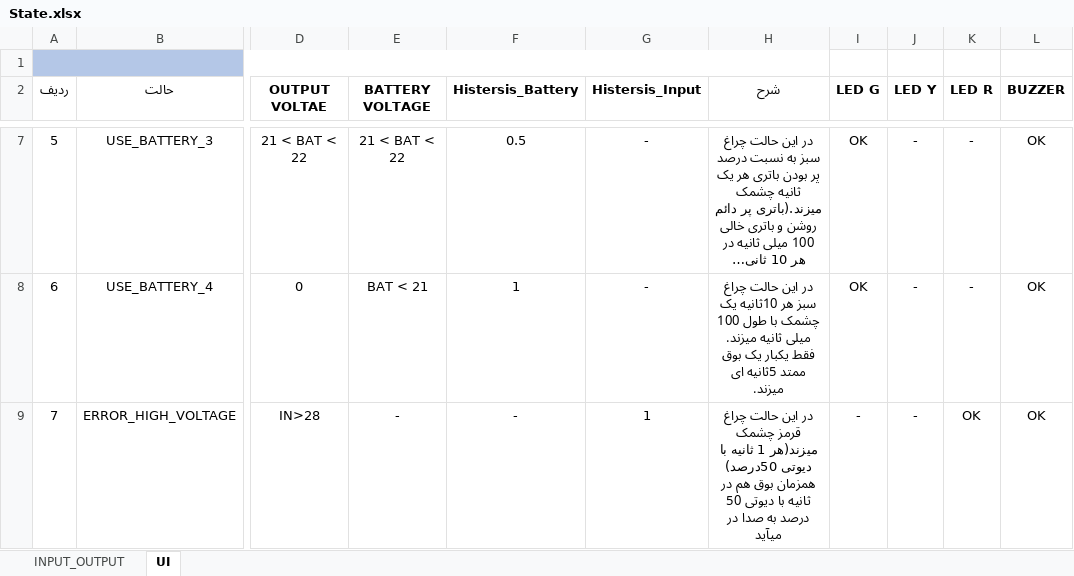
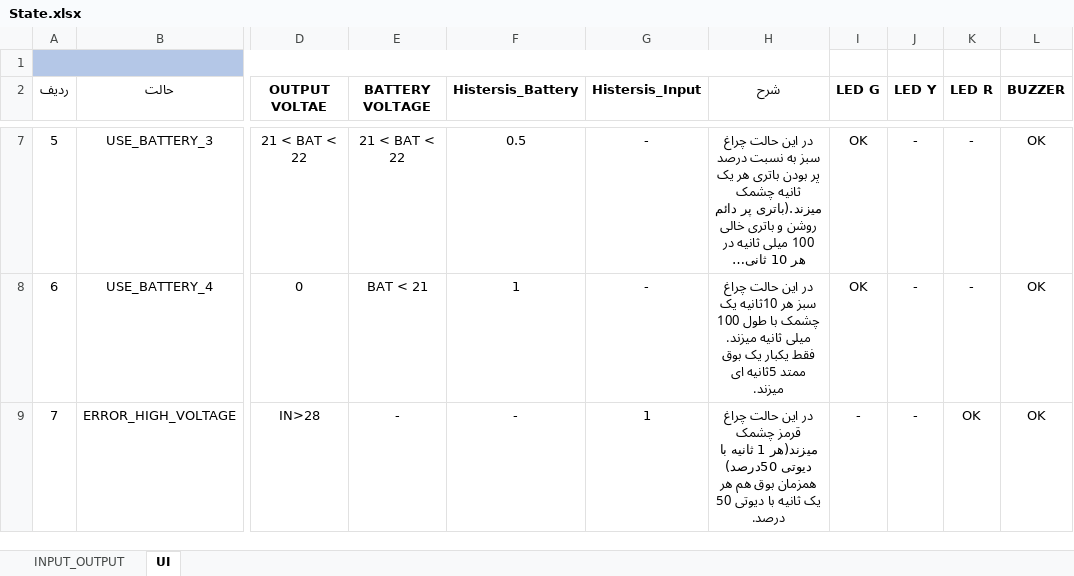
Before and after one commit to sargoliwork101-ui/ChangeOver, an Excel workbook: DOC/State.xlsx, sheet UI, drawn as a sheet; only a part is shown, gaps mark what is left out; long unchanged cells end in …; values as stored, in another font and other column widths than the file's, no borders; conditional formats not drawn; the diff names each change by its address in the sheet, - before the commit and + after, or states it on an @@ line.

Commit message:
update

```diff
--- a/DOC/State.xlsx (sheet UI)
+++ b/DOC/State.xlsx (sheet UI)
-H9 (شرح): …بوق هم در ثانیه با دیوتی 50 درصد به صدا در میآید
+H9 (شرح): …بوق هم هر یک ثانیه با دیوتی 50 درصد.
```
